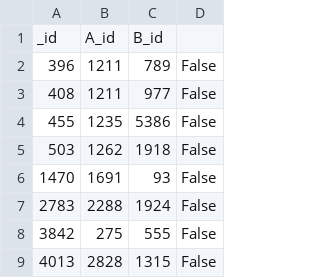
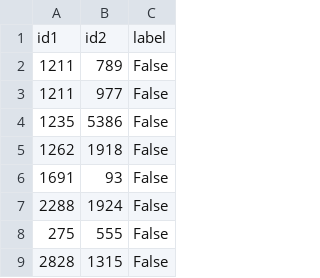
Before and after one commit to knsushma/CS839-DS-Project, a CSV file: stage3/B0_Labeled.csv, drawn as a sheet; only a part is shown; removed rows and columns are numbered as before the commit, all else as after; the diff names each change by its address in the sheet, - before the commit and + after, or states it on an @@ line.

```diff
--- a/stage3/B0_Labeled.csv
+++ b/stage3/B0_Labeled.csv
-column A, rows 2-9: 396 | 408 | 455 | 503 | 1470 | 2783 | 3842 | 4013
-row 1: _id | A_id | B_id
+row 1: id1 | id2 | label
```
Also changed, not shown: stage3/B1_Labeled.csv, 1 other file.
